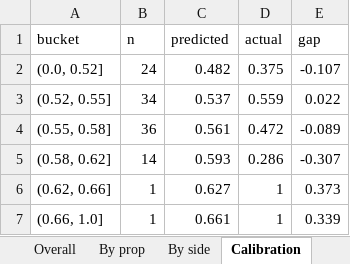
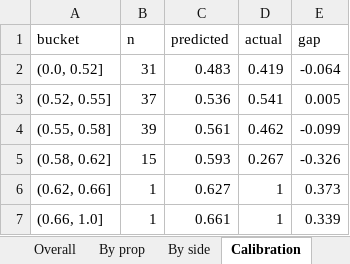
Before and after one commit to KyShiesty919/NBA-Props, an Excel workbook: outputs/performance_report.xlsx, sheet Calibration, drawn as a sheet; values as stored, in another font and other column widths than the file's, no borders; the diff names each change by its address in the sheet, - before the commit and + after, or states it on an @@ line.

```diff
--- a/outputs/performance_report.xlsx (sheet Calibration)
+++ b/outputs/performance_report.xlsx (sheet Calibration)
-B2 (n): 24
+B2 (n): 31
-C2 (predicted): 0.482
+C2 (predicted): 0.483
-D2 (actual): 0.375
+D2 (actual): 0.419
-E2 (gap): -0.107
+E2 (gap): -0.064
-B3 (n): 34
+B3 (n): 37
-C3 (predicted): 0.537
+C3 (predicted): 0.536
-D3 (actual): 0.559
+D3 (actual): 0.541
-E3 (gap): 0.022
+E3 (gap): 0.005
-B4 (n): 36
+B4 (n): 39
-D4 (actual): 0.472
+D4 (actual): 0.462
-E4 (gap): -0.089
+E4 (gap): -0.099
-B5 (n): 14
+B5 (n): 15
-D5 (actual): 0.286
+D5 (actual): 0.267
-E5 (gap): -0.307
+E5 (gap): -0.326
```
Also changed, not shown: sheet Graded bets, sheet By prop, sheet Overall, sheet By side, 1 other file.
